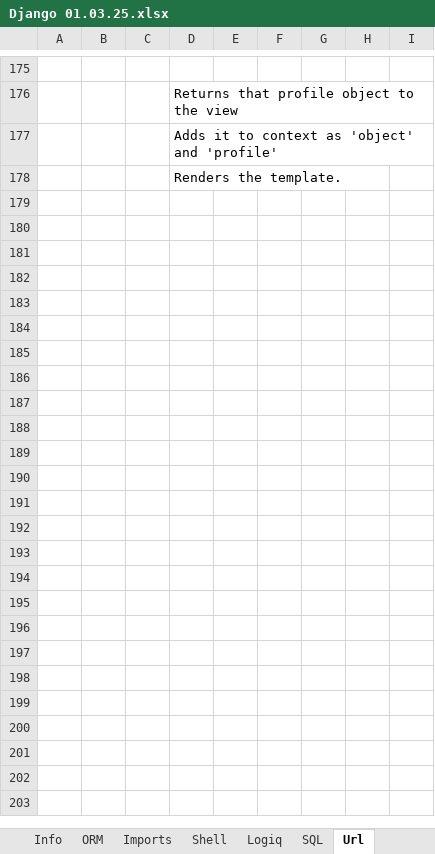
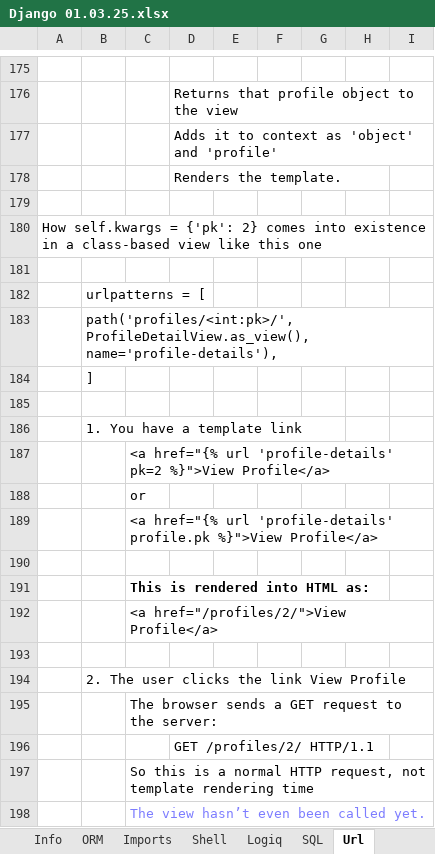
Before and after one commit to Vasil-S-Vasilev/git_test, an Excel workbook: Django 01.03.25.xlsx, sheet Url, drawn as a sheet; only a part is shown, gaps mark what is left out; values as stored, in another font and other column widths than the file's, no borders; charts and pictures not drawn; the diff covers the shown part only; the diff names each change by its address in the sheet, - before the commit and + after, or states it on an @@ line.

```diff
--- a/Django 01.03.25.xlsx (sheet Url)
+++ b/Django 01.03.25.xlsx (sheet Url)
+row 179: (empty)
+row 180: How self.kwargs = {'pk': 2} comes into existence in a class-based view like this one
+row 181: (empty)
+row 182:  | urlpatterns = [
+row 183:  | path('profiles/<int:pk>/', ProfileDetailView.as_view(), name='profile-details'),
+row 184:  | ]
+row 185: (empty)
+row 186:  | 1. You have a template link
+row 187:  |  | <a href="{% url 'profile-details' pk=2 %}">View Profile</a>
+row 188:  |  | or
+row 189:  |  | <a href="{% url 'profile-details' profile.pk %}">View Profile</a>
+row 190: (empty)
+row 191:  |  | This is rendered into HTML as:
+row 192:  |  | <a href="/profiles/2/">View Profile</a>
+row 193: (empty)
+row 194:  | 2. The user clicks the link View Profile
+row 195:  |  | The browser sends a GET request to the server:
+row 196:  |  |  | GET /profiles/2/ HTTP/1.1
+row 197:  |  | So this is a normal HTTP request, not template rendering time
+row 198:  |  | The view hasn’t even been called yet.
```
Also changed, not shown: 57 added rows elsewhere in this sheet, sheet Forms Adv, charts or pictures, examsDjangoBasics.xlsx, 12 other files.
